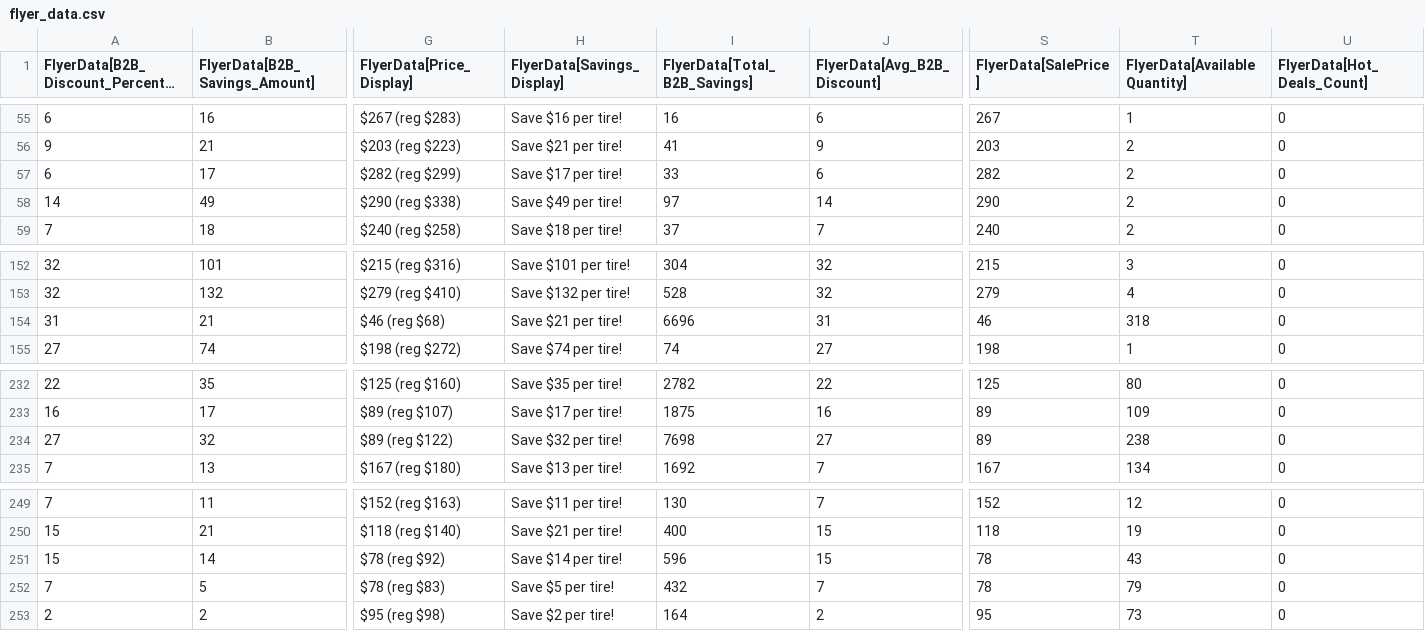
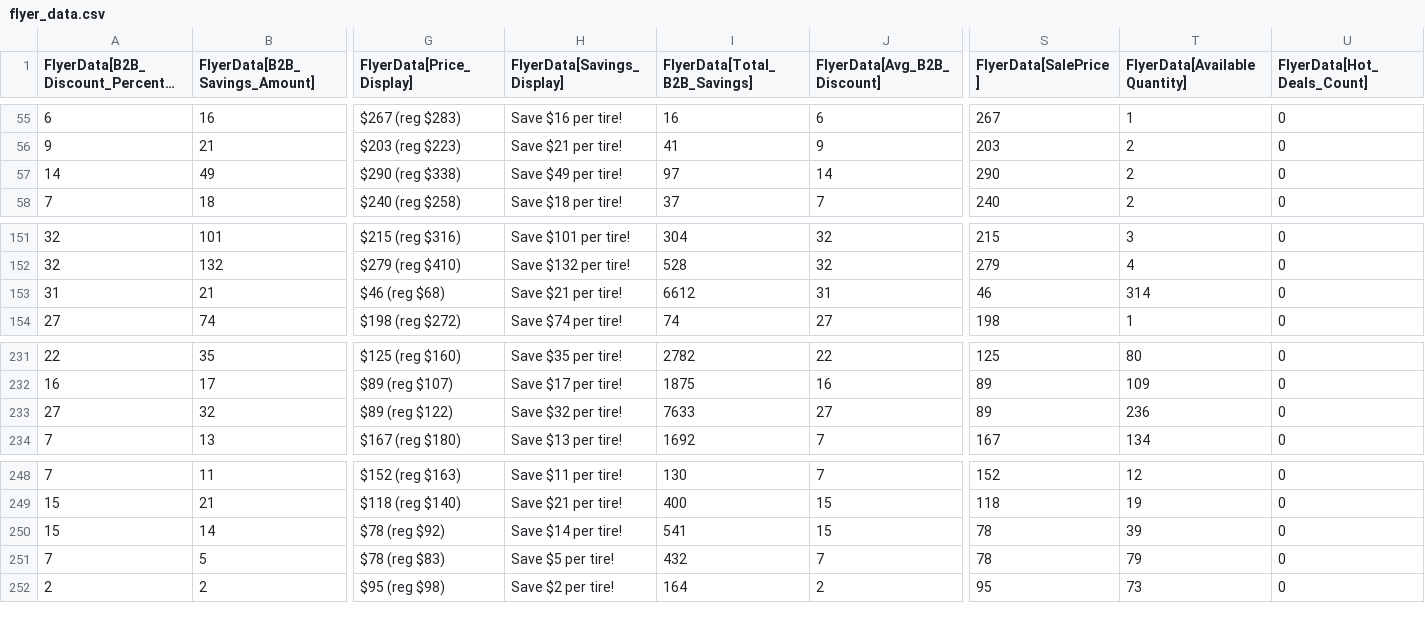
Before and after one commit to SwargaStatus/tire-inventory-sale, a CSV file: flyer_data.csv, drawn as a sheet; only a part is shown, gaps mark what is left out; long unchanged cells end in …; removed rows and columns are numbered as before the commit, all else as after; rows hold the shown columns only; the diff names each change by its address in the sheet, - before the commit and + after, or states it on an @@ line.

```diff
--- a/flyer_data.csv
+++ b/flyer_data.csv
-row 57: 6 | 17 | $282 (reg $299) | Save $17 per tire! | 33 | 6 | 282 | 2 | 0
-I153 (FlyerData[Total_B2B_Savings]): 6696
+I153 (FlyerData[Total_B2B_Savings]): 6612
-T153 (FlyerData[AvailableQuantity]): 318
+T153 (FlyerData[AvailableQuantity]): 314
-I233 (FlyerData[Total_B2B_Savings]): 7698
+I233 (FlyerData[Total_B2B_Savings]): 7633
-T233 (FlyerData[AvailableQuantity]): 238
+T233 (FlyerData[AvailableQuantity]): 236
-I250 (FlyerData[Total_B2B_Savings]): 596
+I250 (FlyerData[Total_B2B_Savings]): 541
-T250 (FlyerData[AvailableQuantity]): 43
+T250 (FlyerData[AvailableQuantity]): 39
```
